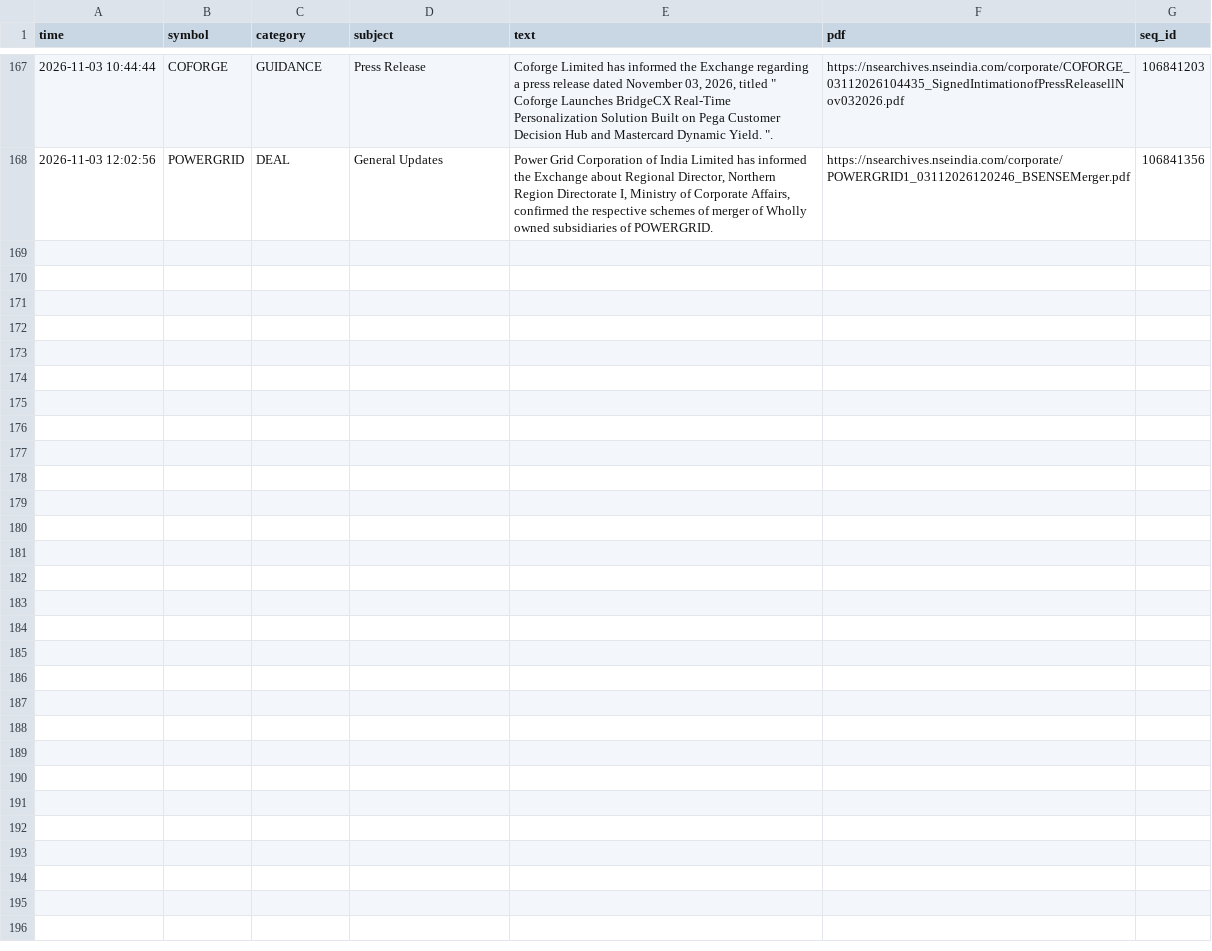
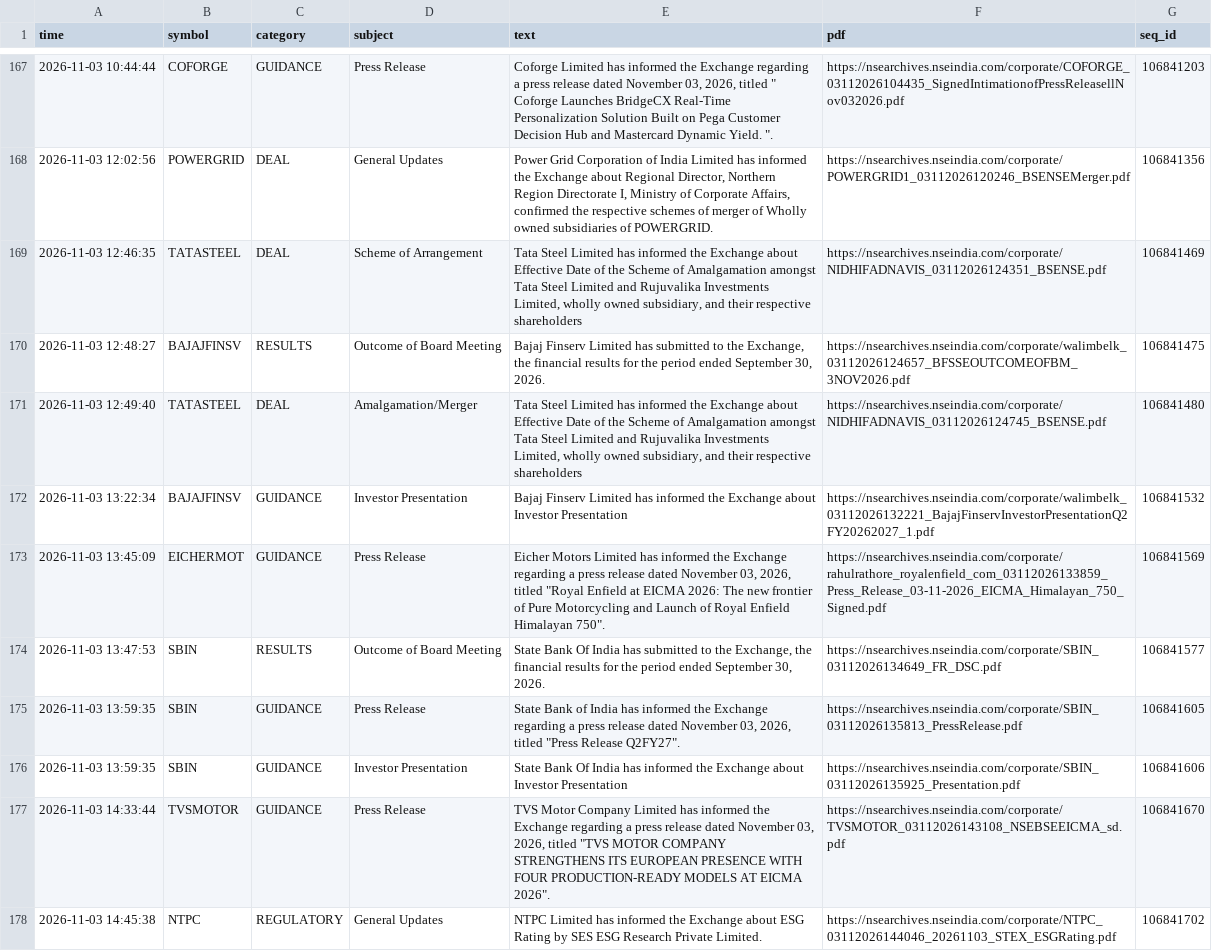
Before and after one commit to vishnupadma007-oss/Stock-market-scanner-of-India, a CSV file: journal/announcements.csv, drawn as a sheet; only a part is shown, gaps mark what is left out.

```diff
--- a/journal/announcements.csv
+++ b/journal/announcements.csv
@@ -168 +168,11 @@ time,symbol,category,subject,text,pdf,seq_id
 2026-11-03 12:02:56,POWERGRID,DEAL,General Updates,"Power Grid Corporation of India Limited has informed the Exchange about Regional Director, Northern Region Directorate I, Ministry of Corporate Affairs, confirmed the respective schemes of merger of Wholly owned subsidiaries of POWERGRID.",https://nsearchives.nseindia.com/corporate/POWERGRID1_03112026120246_BSENSEMerger.pdf,106841356
+2026-11-03 12:46:35,TATASTEEL,DEAL,Scheme of Arrangement,"Tata Steel Limited has informed the Exchange about  Effective Date  of the Scheme of Amalgamation amongst Tata Steel Limited and Rujuvalika Investments Limited, wholly owned subsidiary, and their respective shareholders",https://nsearchives.nseindia.com/corporate/NIDHIFADNAVIS_03112026124351_BSENSE.pdf,106841469
+2026-11-03 12:48:27,BAJAJFINSV,RESULTS,Outcome of Board Meeting,"Bajaj Finserv Limited has submitted to the Exchange, the financial results for the period ended September 30, 2026.",https://nsearchives.nseindia.com/corporate/walimbelk_03112026124657_BFSSEOUTCOMEOFBM_3NOV2026.pdf,106841475
+2026-11-03 12:49:40,TATASTEEL,DEAL,Amalgamation/Merger,"Tata Steel Limited has informed the Exchange about  Effective Date  of the Scheme of Amalgamation amongst Tata Steel Limited and Rujuvalika Investments Limited, wholly owned subsidiary, and their respective shareholders",https://nsearchives.nseindia.com/corporate/NIDHIFADNAVIS_03112026124745_BSENSE.pdf,106841480
+2026-11-03 13:22:34,BAJAJFINSV,GUIDANCE,Investor Presentation,Bajaj Finserv Limited has informed the Exchange about Investor Presentation,https://nsearchives.nseindia.com/corporate/walimbelk_03112026132221_BajajFinservInvestorPresentationQ2FY20262027_1.pdf,106841532
+2026-11-03 13:45:09,EICHERMOT,GUIDANCE,Press Release,"Eicher Motors Limited has informed the Exchange regarding a press release dated November 03, 2026, titled ""Royal Enfield at EICMA 2026: The new frontier of Pure Motorcycling and Launch of Royal Enfield Himalayan 750"".",https://nsearchives.nseindia.com/corporate/rahulrathore_royalenfield_com_03112026133859_Press_Release_03-11-2026_EICMA_Himalayan_750_Signed.pdf,106841569
+2026-11-03 13:47:53,SBIN,RESULTS,Outcome of Board Meeting,"State Bank Of India has submitted to the Exchange, the financial results for the period ended September 30, 2026.",https://nsearchives.nseindia.com/corporate/SBIN_03112026134649_FR_DSC.pdf,106841577
+2026-11-03 13:59:35,SBIN,GUIDANCE,Press Release,"State Bank of India has informed the Exchange regarding a press release dated November 03, 2026, titled ""Press Release Q2FY27"".",https://nsearchives.nseindia.com/corporate/SBIN_03112026135813_PressRelease.pdf,106841605
+2026-11-03 13:59:35,SBIN,GUIDANCE,Investor Presentation,State Bank Of India has informed the Exchange about Investor Presentation,https://nsearchives.nseindia.com/corporate/SBIN_03112026135925_Presentation.pdf,106841606
+2026-11-03 14:33:44,TVSMOTOR,GUIDANCE,Press Release,"TVS Motor Company Limited has informed the Exchange regarding a press release dated November 03, 2026, titled ""TVS MOTOR COMPANY STRENGTHENS ITS EUROPEAN PRESENCE WITH FOUR PRODUCTION-READY MODELS AT EICMA 2026"".",https://nsearchives.nseindia.com/corporate/TVSMOTOR_03112026143108_NSEBSEEICMA_sd.pdf,106841670
+2026-11-03 14:45:38,NTPC,REGULATORY,General Updates,NTPC Limited has informed the Exchange about ESG Rating by SES ESG Research Private Limited.,https://nsearchives.nseindia.com/corporate/NTPC_03112026144046_20261103_STEX_ESGRating.pdf,106841702
```
Also changed, not shown: journal/ai_verdicts.csv, journal/news_guard.csv, 11 other files.
